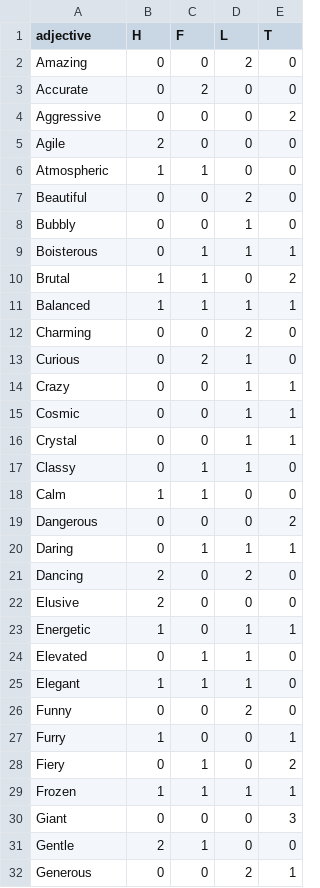
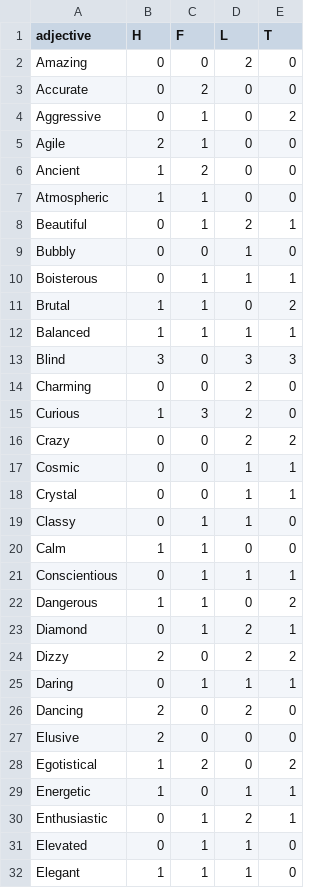
Before and after one commit to snarles/misc, a CSV file: ticklefight_demo/adjectives.csv, drawn as a sheet; only a part is shown; the shorter side is filled out with more unchanged rows; the diff covers the shown part only.

```diff
--- a/ticklefight_demo/adjectives.csv
+++ b/ticklefight_demo/adjectives.csv
@@ -3,6 +3,7 @@ Amazing,0,0,2,0
 Accurate,0,2,0,0
-Aggressive,0,0,0,2
-Agile,2,0,0,0
+Aggressive,0,1,0,2
+Agile,2,1,0,0
+Ancient,1,2,0,0
 Atmospheric,1,1,0,0
-Beautiful,0,0,2,0
+Beautiful,0,1,2,1
 Bubbly,0,0,1,0
@@ -11,5 +12,6 @@ Brutal,1,1,0,2
 Balanced,1,1,1,1
+Blind,3,0,3,3
 Charming,0,0,2,0
-Curious,0,2,1,0
-Crazy,0,0,1,1
+Curious,1,3,2,0
+Crazy,0,0,2,2
 Cosmic,0,0,1,1
@@ -18,3 +20,6 @@ Classy,0,1,1,0
 Calm,1,1,0,0
-Dangerous,0,0,0,2
+Conscientious,0,1,1,1
+Dangerous,1,1,0,2
+Diamond,0,1,2,1
+Dizzy,2,0,2,2
 Daring,0,1,1,1
@@ -22,3 +27,5 @@ Dancing,2,0,2,0
 Elusive,2,0,0,0
+Egotistical,1,2,0,2
 Energetic,1,0,1,1
+Enthusiastic,0,1,2,1
 Elevated,0,1,1,0
```
Also changed, not shown: 19 added rows elsewhere in this file, ticklefight_demo/nouns.csv, 2 other files.
